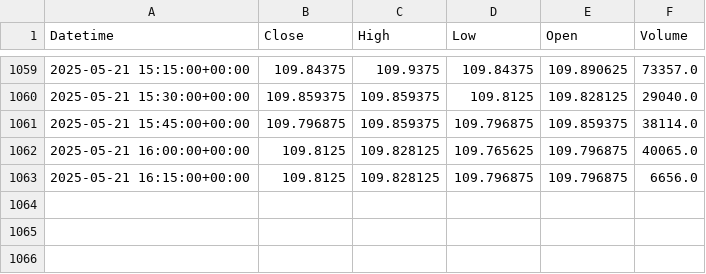
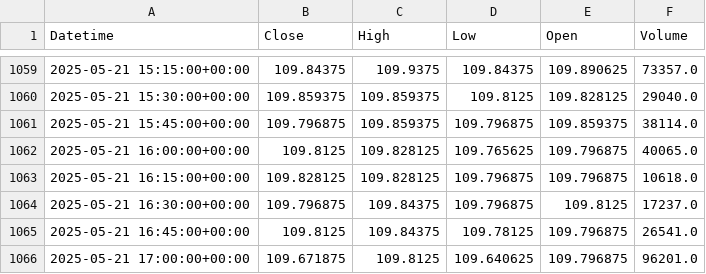
Before and after one commit to krishanggupta/MarketAnalysis, a CSV file: Daily_backup_files/Intraday_ZN_2025-05-06_to_2025-05-21.csv, drawn as a sheet; only a part is shown, gaps mark what is left out.

```diff
--- a/Daily_backup_files/Intraday_ZN_2025-05-06_to_2025-05-21.csv
+++ b/Daily_backup_files/Intraday_ZN_2025-05-06_to_2025-05-21.csv
@@ -1062,2 +1062,5 @@ Datetime,Close,High,Low,Open,Volume
 2025-05-21 16:00:00+00:00,109.8125,109.828125,109.765625,109.796875,40065.0
-2025-05-21 16:15:00+00:00,109.8125,109.828125,109.796875,109.796875,6656.0
+2025-05-21 16:15:00+00:00,109.828125,109.828125,109.796875,109.796875,10618.0
+2025-05-21 16:30:00+00:00,109.796875,109.84375,109.796875,109.8125,17237.0
+2025-05-21 16:45:00+00:00,109.8125,109.84375,109.78125,109.796875,26541.0
+2025-05-21 17:00:00+00:00,109.671875,109.8125,109.640625,109.796875,96201.0
```
Also changed, not shown: Daily_backup_files/Intraday_CL_2025-05-14_to_2025-05-21.csv, Daily_backup_files/Intraday_GSPC_2025-05-14_to_2025-05-21.csv, 13 other files.
